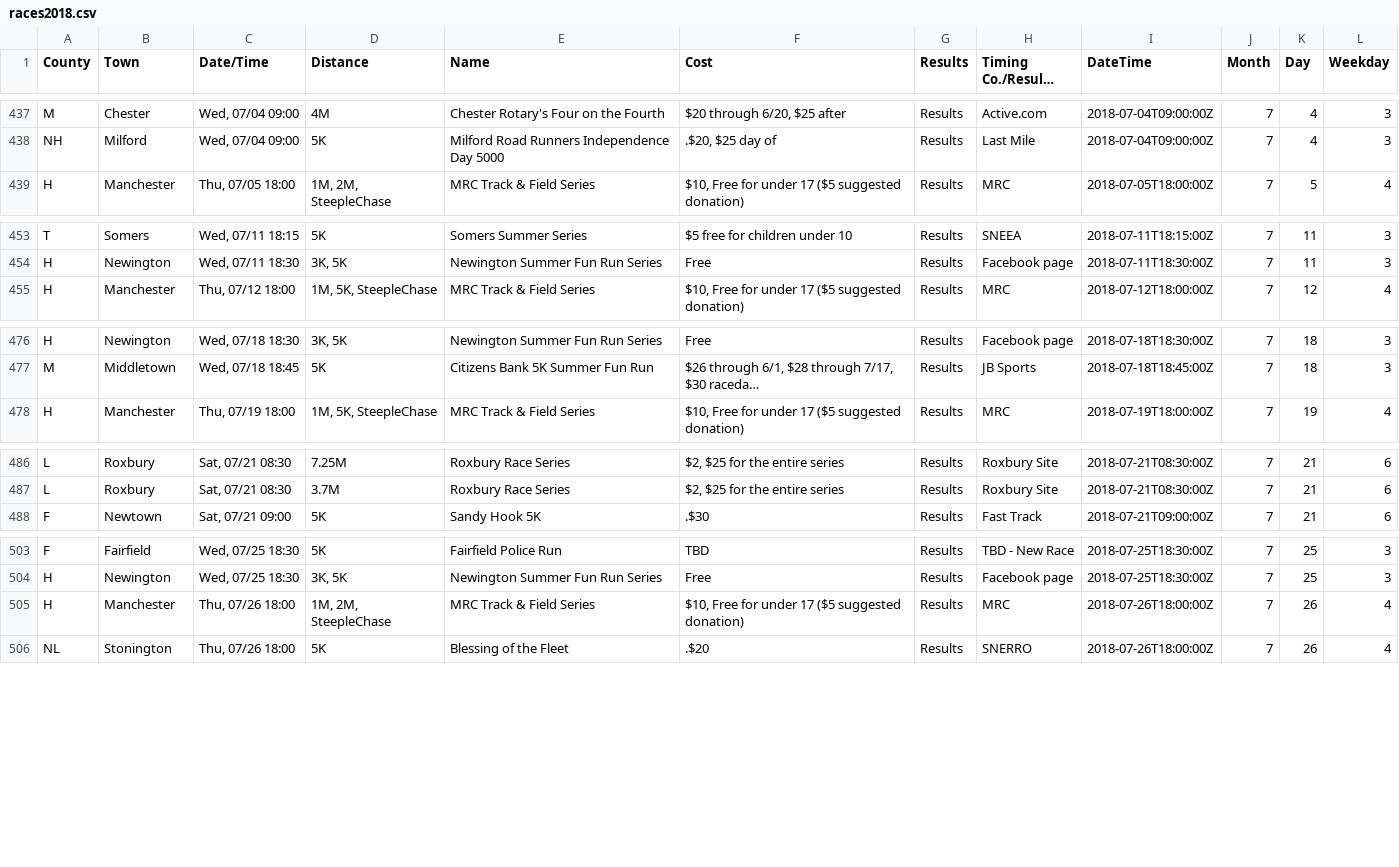
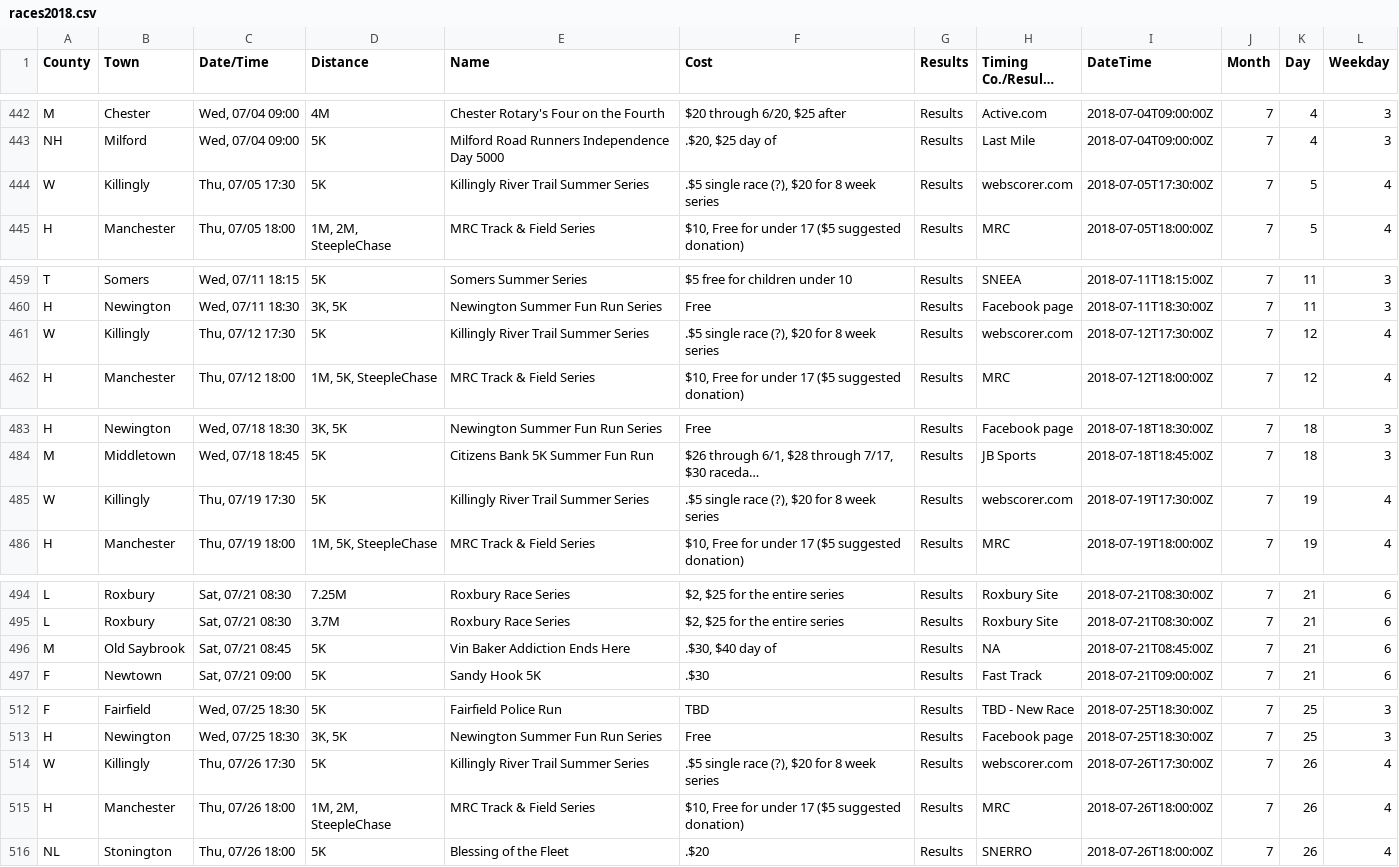
Before and after one commit to jpasini/dataviz-project-template, a CSV file: data/races2018.csv, drawn as a sheet; only a part is shown, gaps mark what is left out; long unchanged cells end in …; the diff covers the shown part only; the diff names each change by its address in the sheet, - before the commit and + after, or states it on an @@ line.

```diff
--- a/data/races2018.csv
+++ b/data/races2018.csv
+row 444: W | Killingly | Thu, 07/05 17:30 | 5K | Killingly River Trail Summer Series | .$5 single race (?), $20 for 8 week series | Results | webscorer.com | 2018-07-05T17:30:00Z | 7 | 5 | 4
+row 461: W | Killingly | Thu, 07/12 17:30 | 5K | Killingly River Trail Summer Series | .$5 single race (?), $20 for 8 week series | Results | webscorer.com | 2018-07-12T17:30:00Z | 7 | 12 | 4
+row 485: W | Killingly | Thu, 07/19 17:30 | 5K | Killingly River Trail Summer Series | .$5 single race (?), $20 for 8 week series | Results | webscorer.com | 2018-07-19T17:30:00Z | 7 | 19 | 4
+row 496: M | Old Saybrook | Sat, 07/21 08:45 | 5K | Vin Baker Addiction Ends Here | .$30, $40 day of | Results | NA | 2018-07-21T08:45:00Z | 7 | 21 | 6
+row 514: W | Killingly | Thu, 07/26 17:30 | 5K | Killingly River Trail Summer Series | .$5 single race (?), $20 for 8 week series | Results | webscorer.com | 2018-07-26T17:30:00Z | 7 | 26 | 4
```
Also changed, not shown: 9 added rows, 1 removed row and 2 edited cells elsewhere in this file, 2 other files.
